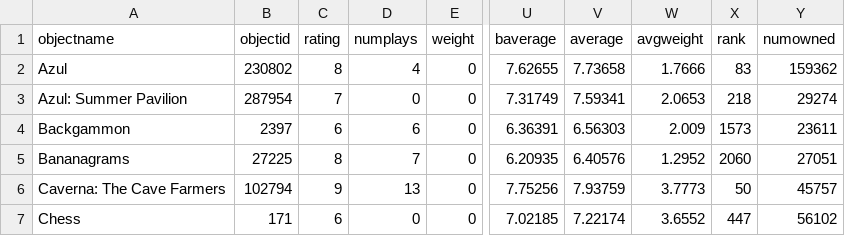
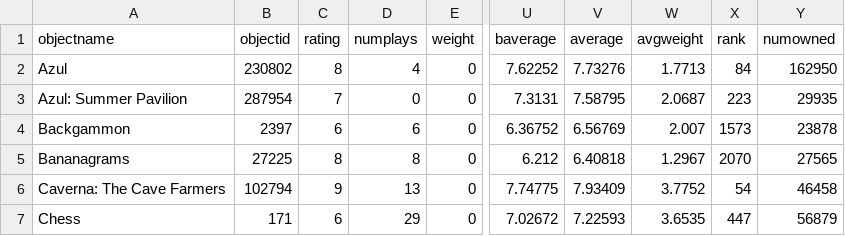
Before and after one commit to emdashii/mazzaella, a CSV file: static/csv/collection.csv, drawn as a sheet; only a part is shown, gaps mark what is left out; the diff covers the shown part only; the diff names each change by its address in the sheet, - before the commit and + after, or states it on an @@ line.

Commit message:
removed wishlist, updated board games data

```diff
--- a/static/csv/collection.csv
+++ b/static/csv/collection.csv
-U2 (baverage): 7.62655
+U2 (baverage): 7.62252
-V2 (average): 7.73658
+V2 (average): 7.73276
-W2 (avgweight): 1.7666
+W2 (avgweight): 1.7713
-X2 (rank): 83
+X2 (rank): 84
-Y2 (numowned): 159362
+Y2 (numowned): 162950
-U3 (baverage): 7.31749
+U3 (baverage): 7.3131
-V3 (average): 7.59341
+V3 (average): 7.58795
-W3 (avgweight): 2.0653
+W3 (avgweight): 2.0687
-X3 (rank): 218
+X3 (rank): 223
-Y3 (numowned): 29274
+Y3 (numowned): 29935
-U4 (baverage): 6.36391
+U4 (baverage): 6.36752
-V4 (average): 6.56303
+V4 (average): 6.56769
-W4 (avgweight): 2.009
+W4 (avgweight): 2.007
-Y4 (numowned): 23611
+Y4 (numowned): 23878
-D5 (numplays): 7
+D5 (numplays): 8
-U5 (baverage): 6.20935
+U5 (baverage): 6.212
-V5 (average): 6.40576
+V5 (average): 6.40818
-W5 (avgweight): 1.2952
+W5 (avgweight): 1.2967
-X5 (rank): 2060
+X5 (rank): 2070
-Y5 (numowned): 27051
+Y5 (numowned): 27565
-U6 (baverage): 7.75256
+U6 (baverage): 7.74775
-V6 (average): 7.93759
+V6 (average): 7.93409
-W6 (avgweight): 3.7773
+W6 (avgweight): 3.7752
-X6 (rank): 50
+X6 (rank): 54
-Y6 (numowned): 45757
+Y6 (numowned): 46458
-D7 (numplays): 0
+D7 (numplays): 29
-U7 (baverage): 7.02185
+U7 (baverage): 7.02672
-V7 (average): 7.22174
+V7 (average): 7.22593
-W7 (avgweight): 3.6552
+W7 (avgweight): 3.6535
-Y7 (numowned): 56102
+Y7 (numowned): 56879
```
Also changed, not shown: 136 edited cells elsewhere in this file, 3 other files.
